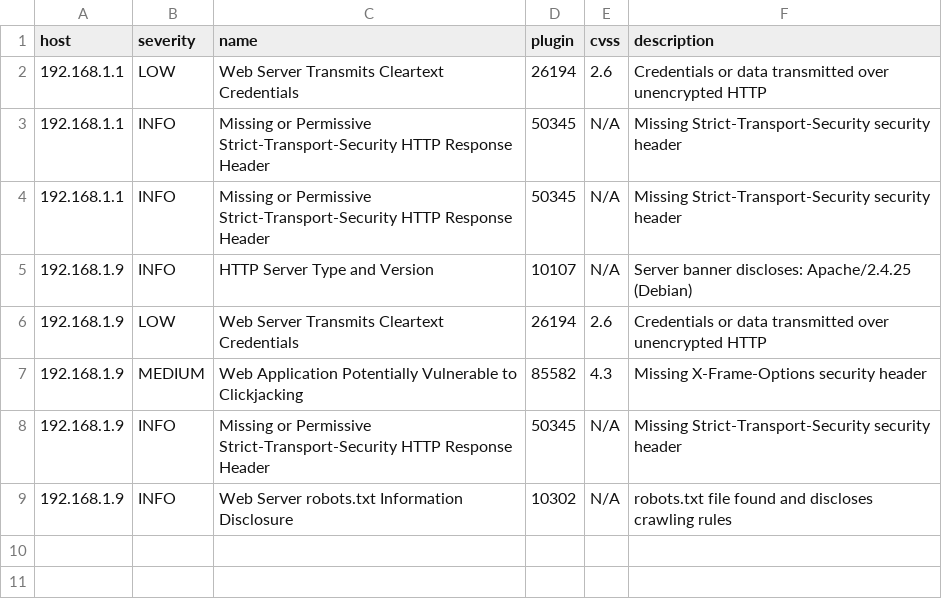
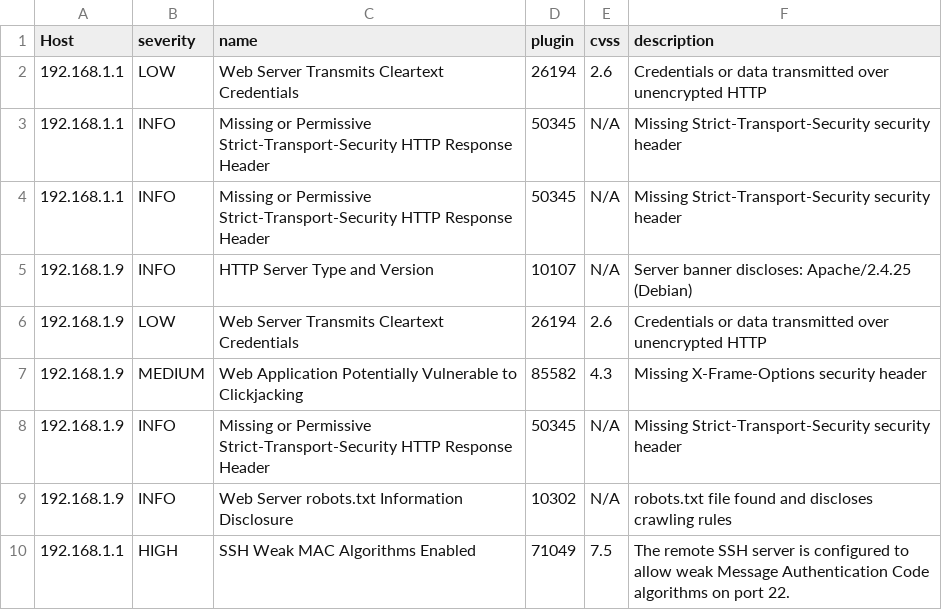
Before and after one commit to DaKillerShadow/Vulcan, a CSV file: report_from_scan_transfer_to_ai.csv, drawn as a sheet.

Commit message:
Update report_from_scan_transfer_to_ai.csv

```diff
--- a/report_from_scan_transfer_to_ai.csv
+++ b/report_from_scan_transfer_to_ai.csv
@@ -1,2 +1,2 @@
-host,severity,name,plugin,cvss,description
+Host,severity,name,plugin,cvss,description
 192.168.1.1,LOW,Web Server Transmits Cleartext Credentials,26194,2.6,Credentials or data transmitted over unencrypted HTTP
@@ -9 +9,2 @@ host,severity,name,plugin,cvss,description
 192.168.1.9,INFO,Web Server robots.txt Information Disclosure,10302,N/A,robots.txt file found and discloses crawling rules
+192.168.1.1,HIGH,SSH Weak MAC Algorithms Enabled,71049,7.5,The remote SSH server is configured to allow weak Message Authentication Code algorithms on port 22.
```
